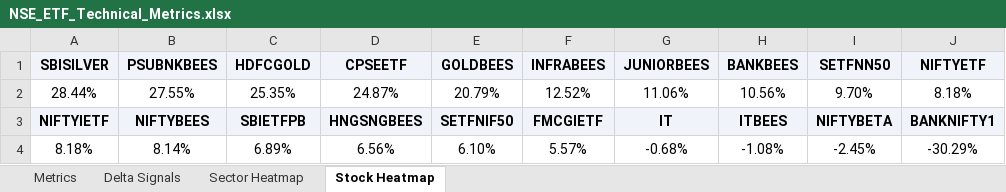
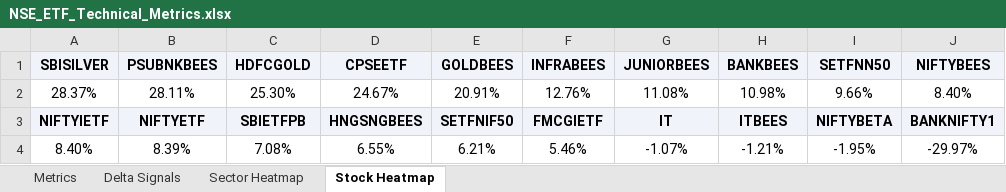
Before and after one commit to RanjitChennai/market-reports, an Excel workbook: NSE_ETF_Technical_Metrics.xlsx, sheet Stock Heatmap, drawn as a sheet; values as stored, in another font and other column widths than the file's, no borders; conditional formats not drawn; removed rows and columns are numbered as before the commit, all else as after; the diff names each change by its address in the sheet, - before the commit and + after, or states it on an @@ line.

```diff
--- a/NSE_ETF_Technical_Metrics.xlsx (sheet Stock Heatmap)
+++ b/NSE_ETF_Technical_Metrics.xlsx (sheet Stock Heatmap)
-J1: NIFTYETF
+J1: NIFTYBEES
-row 2: 28.44% | 27.55% | 25.35% | 24.87% | 20.79% | 12.52% | 11.06% | 10.56% | 9.70% | 8.18%
+row 2: 28.37% | 28.11% | 25.30% | 24.67% | 20.91% | 12.76% | 11.08% | 10.98% | 9.66% | 8.40%
-B3 (PSUBNKBEES): NIFTYBEES
+B3 (PSUBNKBEES): NIFTYETF
-row 4: 8.18% | 8.14% | 6.89% | 6.56% | 6.10% | 5.57% | -0.68% | -1.08% | -2.45% | -30.29%
+row 4: 8.40% | 8.39% | 7.08% | 6.55% | 6.21% | 5.46% | -1.07% | -1.21% | -1.95% | -29.97%
```
Also changed, not shown: sheet Delta Signals, sheet Metrics, sheet Sector Heatmap.
